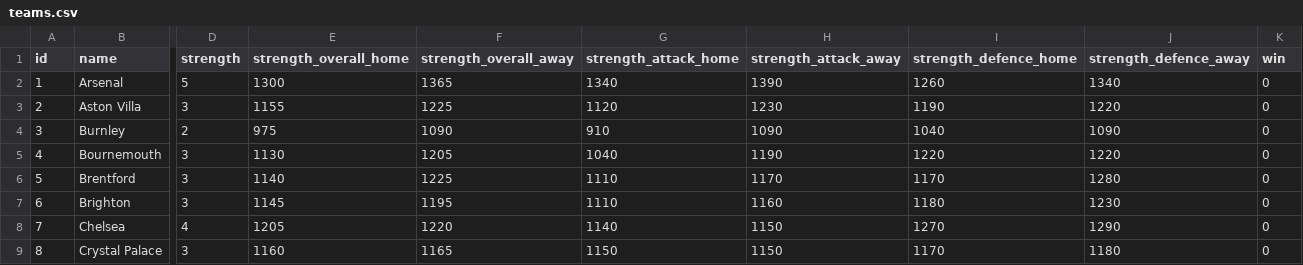
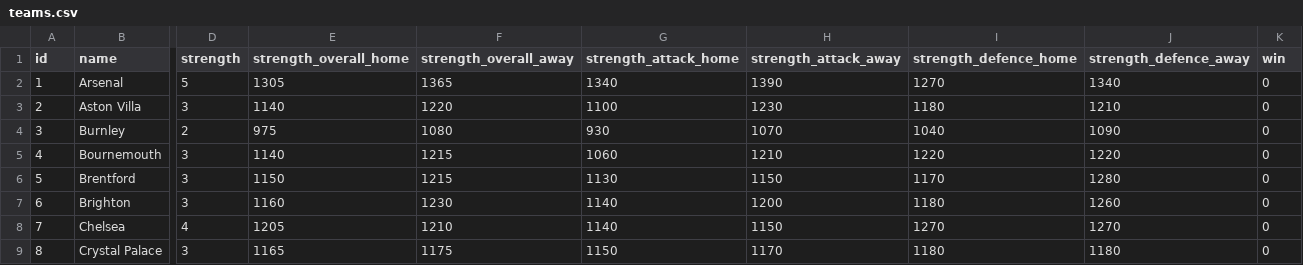
Before and after one commit to jduffy21/fpl-dashboard-data, a CSV file: fpl_data/teams.csv, drawn as a sheet; only a part is shown, gaps mark what is left out; the diff covers the shown part only; the diff names each change by its address in the sheet, - before the commit and + after, or states it on an @@ line.

```diff
--- a/fpl_data/teams.csv
+++ b/fpl_data/teams.csv
-E2 (strength_overall_home): 1300
+E2 (strength_overall_home): 1305
-I2 (strength_defence_home): 1260
+I2 (strength_defence_home): 1270
-E3 (strength_overall_home): 1155
+E3 (strength_overall_home): 1140
-F3 (strength_overall_away): 1225
+F3 (strength_overall_away): 1220
-G3 (strength_attack_home): 1120
+G3 (strength_attack_home): 1100
-I3 (strength_defence_home): 1190
+I3 (strength_defence_home): 1180
-J3 (strength_defence_away): 1220
+J3 (strength_defence_away): 1210
-F4 (strength_overall_away): 1090
+F4 (strength_overall_away): 1080
-G4 (strength_attack_home): 910
+G4 (strength_attack_home): 930
-H4 (strength_attack_away): 1090
+H4 (strength_attack_away): 1070
-E5 (strength_overall_home): 1130
+E5 (strength_overall_home): 1140
-F5 (strength_overall_away): 1205
+F5 (strength_overall_away): 1215
-G5 (strength_attack_home): 1040
+G5 (strength_attack_home): 1060
-H5 (strength_attack_away): 1190
+H5 (strength_attack_away): 1210
-E6 (strength_overall_home): 1140
+E6 (strength_overall_home): 1150
-F6 (strength_overall_away): 1225
+F6 (strength_overall_away): 1215
-G6 (strength_attack_home): 1110
+G6 (strength_attack_home): 1130
-H6 (strength_attack_away): 1170
+H6 (strength_attack_away): 1150
-E7 (strength_overall_home): 1145
+E7 (strength_overall_home): 1160
-F7 (strength_overall_away): 1195
+F7 (strength_overall_away): 1230
-G7 (strength_attack_home): 1110
+G7 (strength_attack_home): 1140
-H7 (strength_attack_away): 1160
+H7 (strength_attack_away): 1200
-J7 (strength_defence_away): 1230
+J7 (strength_defence_away): 1260
-F8 (strength_overall_away): 1220
+F8 (strength_overall_away): 1210
-J8 (strength_defence_away): 1290
+J8 (strength_defence_away): 1270
-E9 (strength_overall_home): 1160
+E9 (strength_overall_home): 1165
-F9 (strength_overall_away): 1165
+F9 (strength_overall_away): 1175
-H9 (strength_attack_away): 1150
+H9 (strength_attack_away): 1170
-I9 (strength_defence_home): 1170
+I9 (strength_defence_home): 1180
```
Also changed, not shown: 58 edited cells elsewhere in this file, fpl_data/best_players_latest.csv, fpl_data/best_players_log.csv, 3 other files.
